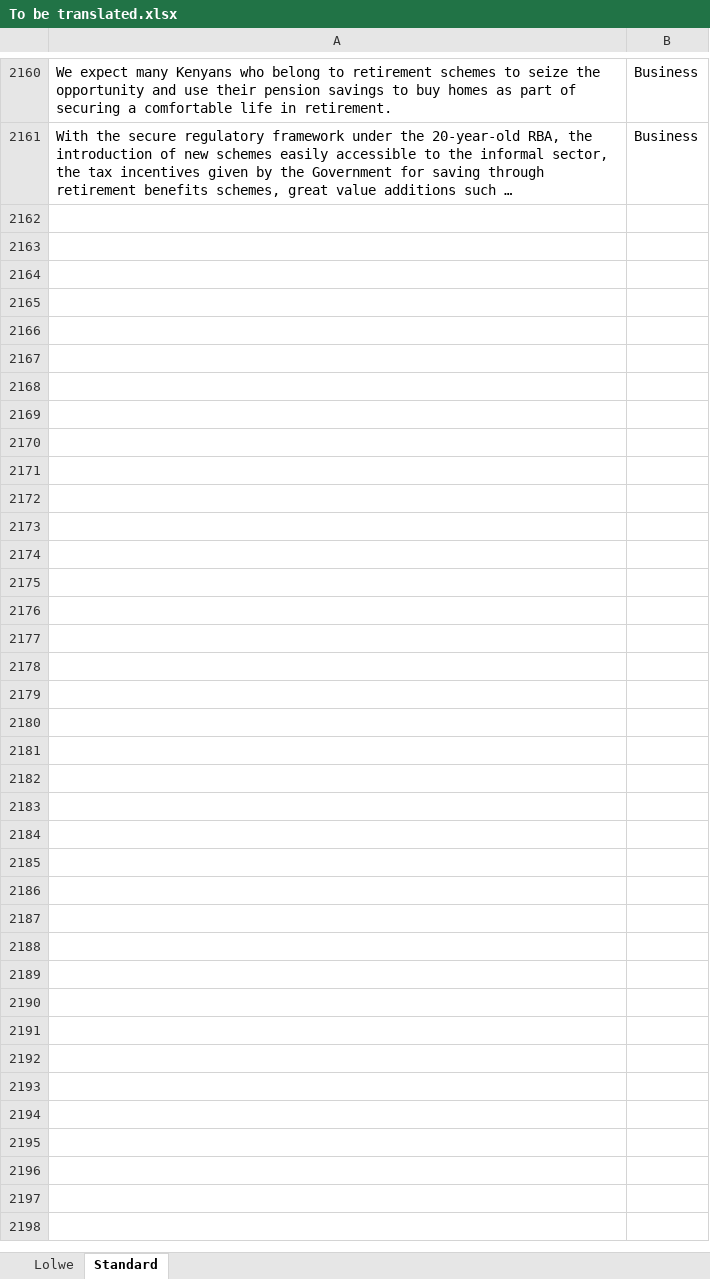
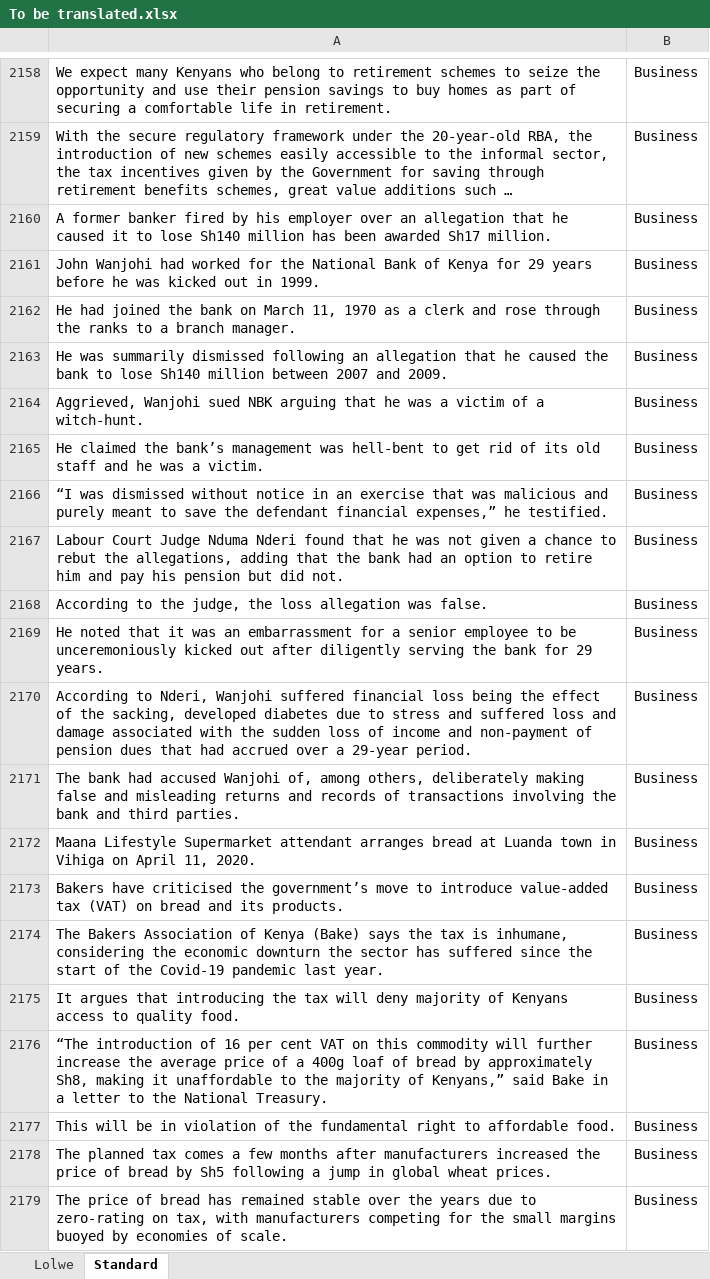
Before and after one commit to Pogayo/Luo-News-Dataset, an Excel workbook: To be translated.xlsx, sheet Standard, drawn as a sheet; only a part is shown, gaps mark what is left out; long unchanged cells end in …; values as stored, in another font and other column widths than the file's, no borders; the diff covers the shown part only; the diff names each change by its address in the sheet, - before the commit and + after, or states it on an @@ line.

Commit message:
added ~1010 Business from standard

```diff
--- a/To be translated.xlsx (sheet Standard)
+++ b/To be translated.xlsx (sheet Standard)
+row 2160: A former banker fired by his employer over an allegation that he caused it to lose Sh140 million has been awarded Sh17 million. | Business
+row 2161: John Wanjohi had worked for the National Bank of Kenya for 29 years before he was kicked out in 1999. | Business
+row 2162: He had joined the bank on March 11, 1970 as a clerk and rose through the ranks to a branch manager. | Business
+row 2163: He was summarily dismissed following an allegation that he caused the bank to lose Sh140 million between 2007 and 2009. | Business
+row 2164: Aggrieved, Wanjohi sued NBK arguing that he was a victim of a witch-hunt. | Business
+row 2165: He claimed the bank’s management was hell-bent to get rid of its old staff and he was a victim. | Business
+row 2166: “I was dismissed without notice in an exercise that was malicious and purely meant to save the defendant financial expenses,” he testified. | Business
+row 2167: Labour Court Judge Nduma Nderi found that he was not given a chance to rebut the allegations, adding that the bank had an option to retire him and pay his pension but did not. | Business
+row 2168: According to the judge, the loss allegation was false. | Business
+row 2169: He noted that it was an embarrassment for a senior employee to be unceremoniously kicked out after diligently serving the bank for 29 years. | Business
+row 2170: According to Nderi, Wanjohi suffered financial loss being the effect of the sacking, developed diabetes due to stress and suffered loss and damage associated with the sudden loss of income and non-payment of pension dues that had accrued over a 29-year period. | Business
+row 2171: The bank had accused Wanjohi of, among others, deliberately making false and misleading returns and records of transactions involving the bank and third parties. | Business
+row 2172: Maana Lifestyle Supermarket attendant arranges bread at Luanda town in Vihiga on April 11, 2020. | Business
+row 2173: Bakers have criticised the government’s move to introduce value-added tax (VAT) on bread and its products. | Business
+row 2174: The Bakers Association of Kenya (Bake) says the tax is inhumane, considering the economic downturn the sector has suffered since the start of the Covid-19 pandemic last year. | Business
+row 2175: It argues that introducing the tax will deny majority of Kenyans access to quality food. | Business
+row 2176: “The introduction of 16 per cent VAT on this commodity will further increase the average price of a 400g loaf of bread by approximately Sh8, making it unaffordable to the majority of Kenyans,” said Bake in a letter to the National Treasury. | Business
+row 2177: This will be in violation of the fundamental right to affordable food. | Business
+row 2178: The planned tax comes a few months after manufacturers increased the price of bread by Sh5 following a jump in global wheat prices. | Business
+row 2179: The price of bread has remained stable over the years due to zero-rating on tax, with manufacturers competing for the small margins buoyed by economies of scale. | Business
```
Also changed, not shown: 961 added rows and 2 removed rows elsewhere in this sheet.
